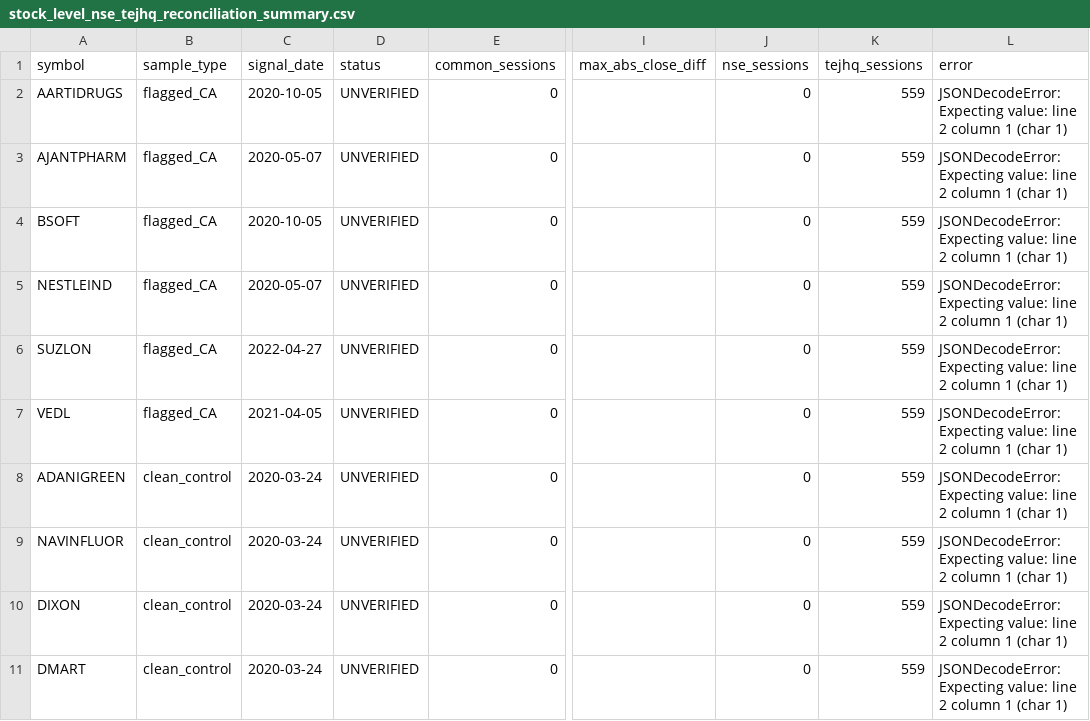
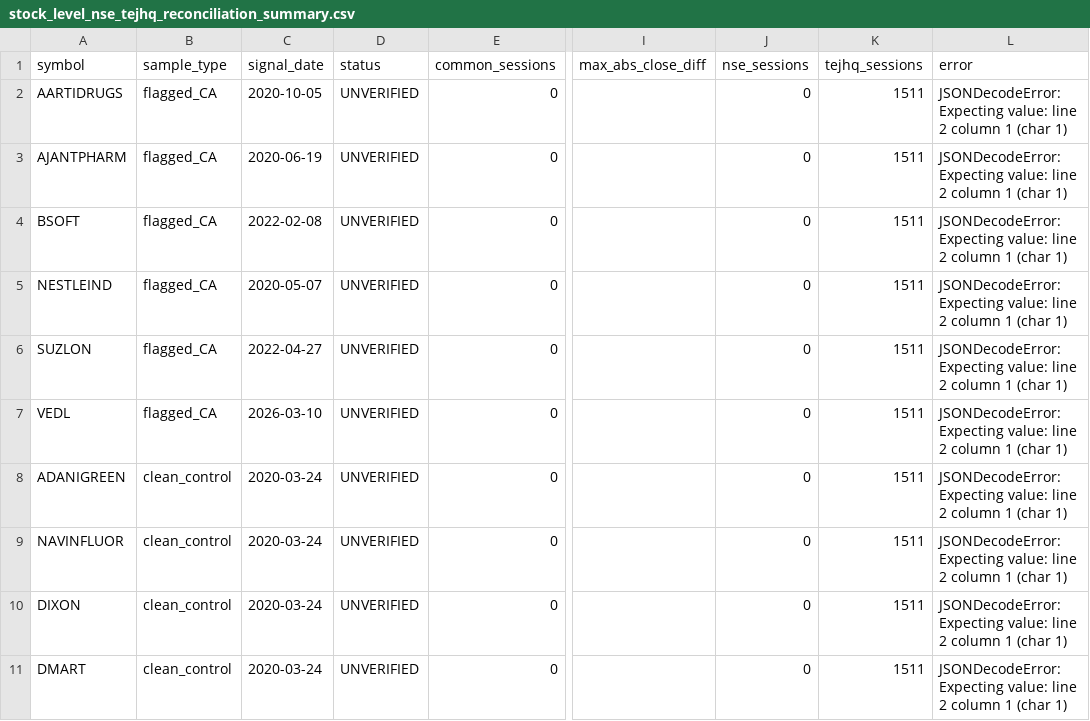
Before and after one commit to SiddhantMis/TA, a CSV file: results/pit_samples/n40_gap21_seed20261103_rev0303d8c/liquidity_first/stock_level_nse_tejhq_reconciliation_summary.csv, drawn as a sheet; only a part is shown, gaps mark what is left out; the diff names each change by its address in the sheet, - before the commit and + after, or states it on an @@ line.

```diff
--- a/results/pit_samples/n40_gap21_seed20261103_rev0303d8c/liquidity_first/stock_level_nse_tejhq_reconciliation_summary.csv
+++ b/results/pit_samples/n40_gap21_seed20261103_rev0303d8c/liquidity_first/stock_level_nse_tejhq_reconciliation_summary.csv
-K2:K11 (tejhq_sessions): 559
+K2:K11 (tejhq_sessions): 1511
-C3 (signal_date): 2020-05-07
+C3 (signal_date): 2020-06-19
-C4 (signal_date): 2020-10-05
+C4 (signal_date): 2022-02-08
-C7 (signal_date): 2021-04-05
+C7 (signal_date): 2026-03-10
```
Also changed, not shown: 3 other files.
